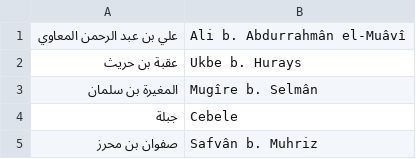
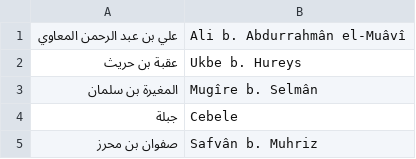
Before and after one commit to akbuluttahmet/zikrim, a TSV file: araclar/musned/cikti/yeni_p317.tsv, drawn as a sheet.

```diff
--- a/araclar/musned/cikti/yeni_p317.tsv
+++ b/araclar/musned/cikti/yeni_p317.tsv
@@ -1,3 +1,3 @@
 علي بن عبد الرحمن المعاوي	Ali b. Abdurrahmân el-Muâvî
-عقبة بن حريث	Ukbe b. Hurays
+عقبة بن حريث	Ukbe b. Hureys
 المغيرة بن سلمان	Mugîre b. Selmân
```
Also changed, not shown: araclar/musned/cikti/yeni_p300.tsv, araclar/musned/cikti/yeni_p321.tsv, 30 other files.
